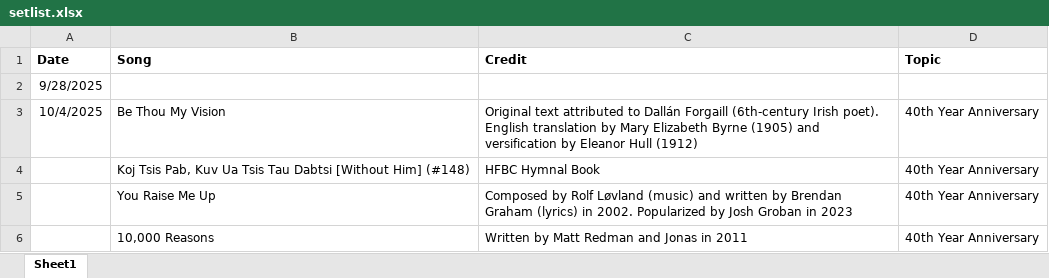
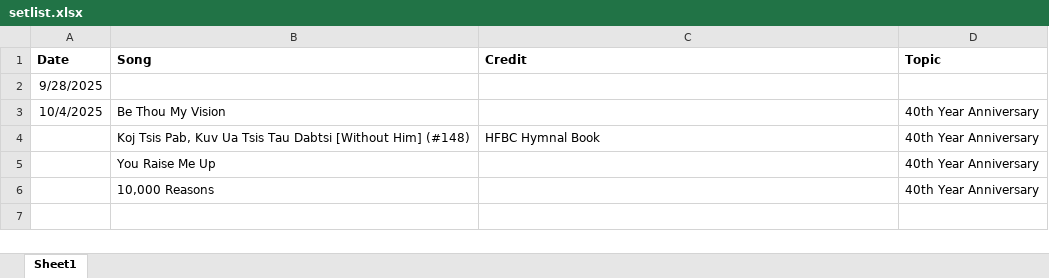
Before and after one commit to YSayaovong/Worship-Analytics-Dashboard-Song-Usage-Trends-KPI-Tracking, an Excel workbook: setlist/setlist.xlsx, sheet Sheet1, drawn as a sheet; values as stored, in another font and other column widths than the file's, no borders; table styles not drawn; the diff names each change by its address in the sheet, - before the commit and + after, or states it on an @@ line.

Commit message:
Add files via upload

```diff
--- a/setlist/setlist.xlsx (sheet Sheet1)
+++ b/setlist/setlist.xlsx (sheet Sheet1)
-C3 (Credit): Original text attributed to Dallán Forgaill (6th-century Irish poet). English translation by Mary Elizabeth Byrne (1905) and versification by Eleanor Hull (1912)
+C3 (Credit): (empty)
-C5 (Credit): Composed by Rolf Løvland (music) and written by Brendan Graham (lyrics) in 2002. Popularized by Josh Groban in 2023
+C5 (Credit): (empty)
-C6 (Credit): Written by Matt Redman and Jonas in 2011
+C6 (Credit): (empty)
```
